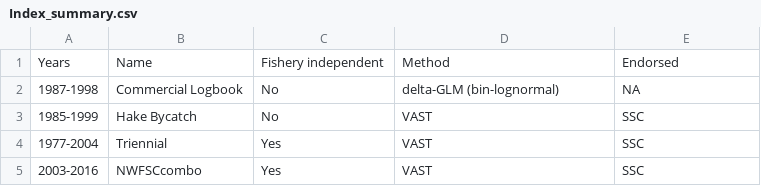
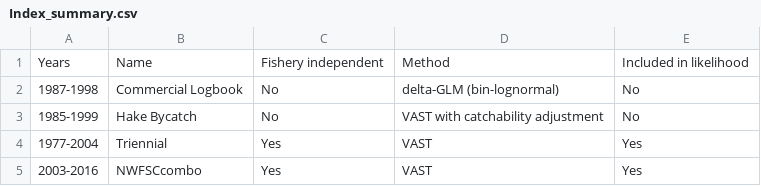
Before and after one commit to iantaylor-NOAA/YTRK_doc, a CSV file: txt_files/Index_summary.csv, drawn as a sheet.

```diff
--- a/txt_files/Index_summary.csv
+++ b/txt_files/Index_summary.csv
@@ -1,5 +1,5 @@
-Years,Name,Fishery independent,Method,Endorsed
-1987-1998,Commercial Logbook,No,delta-GLM (bin-lognormal),NA
-1985-1999,Hake Bycatch,No,VAST,SSC
-1977-2004,Triennial,Yes,VAST,SSC
-2003-2016,NWFSCcombo,Yes,VAST,SSC
+Years,Name,Fishery independent,Method,Included in likelihood
+1987-1998,Commercial Logbook,No,delta-GLM (bin-lognormal),No
+1985-1999,Hake Bycatch,No,VAST with catchability adjustment,No
+1977-2004,Triennial,Yes,VAST,Yes
+2003-2016,NWFSCcombo,Yes,VAST,Yes
```
Also changed, not shown: txt_files/Index_summary_S.csv, txt_files/Southern.CPUe.csv, 4 other files.
